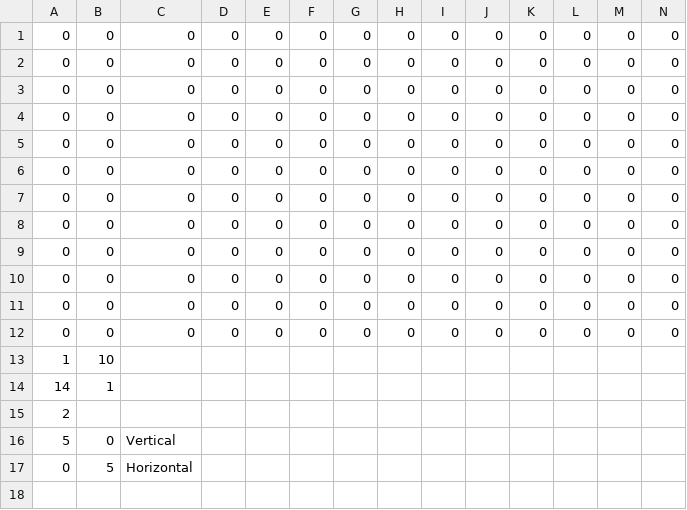
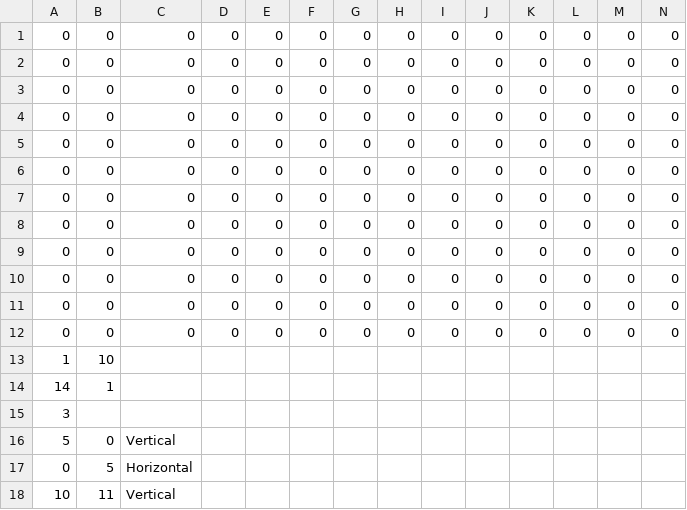
Before and after one commit to mori08/Robot, a CSV file: Robot/Robot/Asset/Data/Game/Stage3.csv, drawn as a sheet; only a part is shown; rows hold the shown columns only; the diff names each change by its address in the sheet, - before the commit and + after, or states it on an @@ line.

Commit message:
Stage4の実装

```diff
--- a/Robot/Robot/Asset/Data/Game/Stage3.csv
+++ b/Robot/Robot/Asset/Data/Game/Stage3.csv
-A15: 2
+A15: 3
+row 18: 10 | 11 | Vertical
```
Also changed, not shown: Robot/Robot/Asset/Data/Game/Stage1.csv, Robot/Robot/Asset/Data/Game/Stage2.csv, 4 other files.
